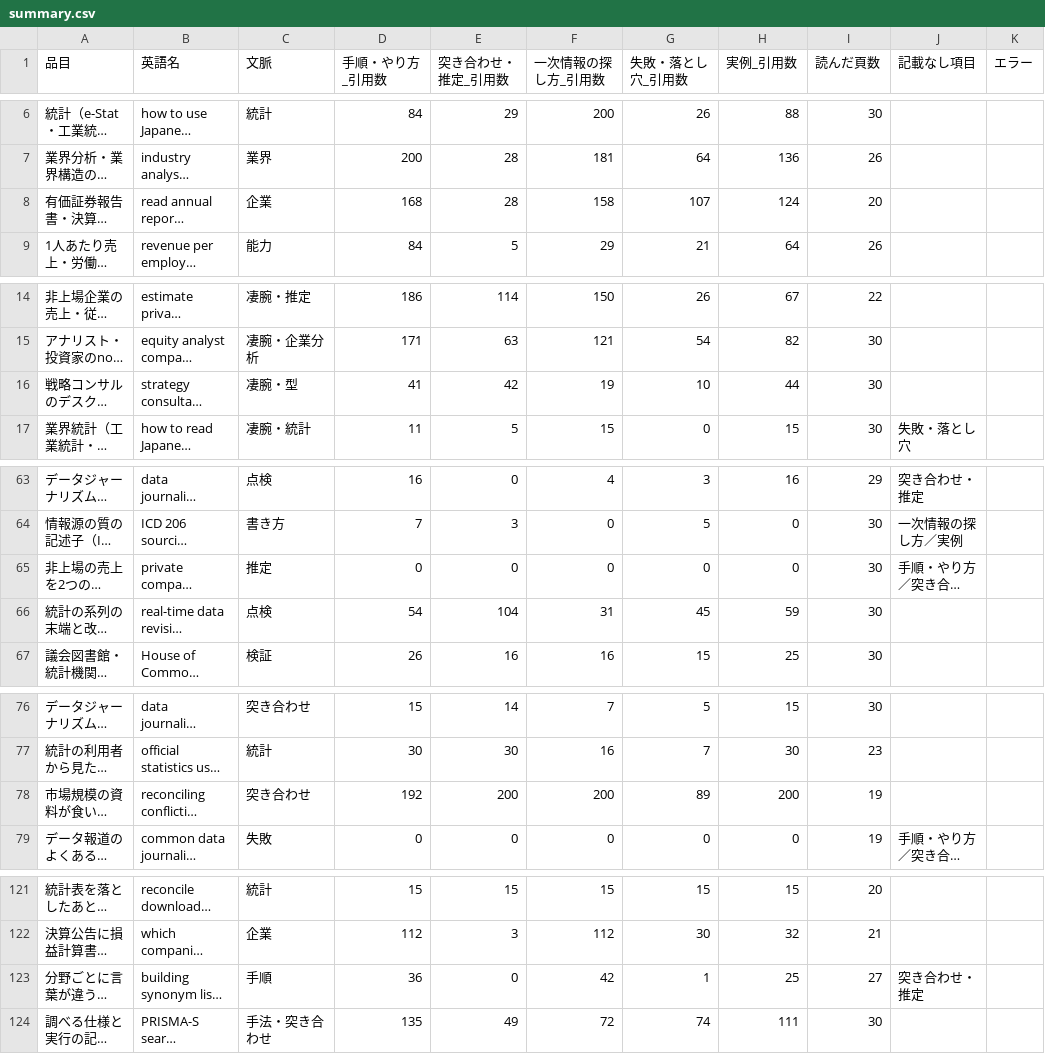
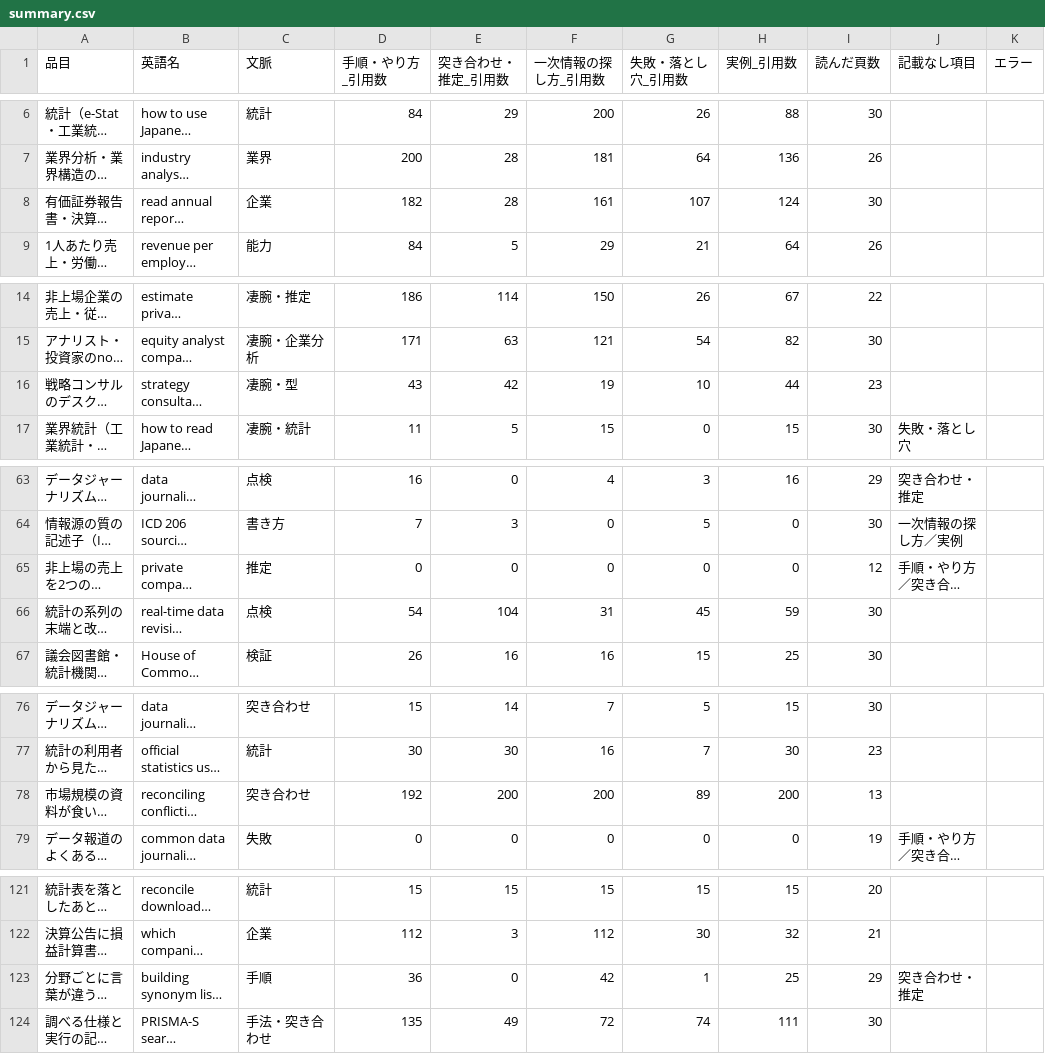
Before and after one commit to a-one-road-official/Researcher, a CSV file: researcher/out/research_method/summary.csv, drawn as a sheet; only a part is shown, gaps mark what is left out; long unchanged cells end in …; the diff covers the shown part only; the diff names each change by its address in the sheet, - before the commit and + after, or states it on an @@ line.

```diff
--- a/researcher/out/research_method/summary.csv
+++ b/researcher/out/research_method/summary.csv
-D8 (手順・やり方_引用数): 168
+D8 (手順・やり方_引用数): 182
-F8 (一次情報の探し方_引用数): 158
+F8 (一次情報の探し方_引用数): 161
-I8 (読んだ頁数): 20
+I8 (読んだ頁数): 30
-D16 (手順・やり方_引用数): 41
+D16 (手順・やり方_引用数): 43
-I16 (読んだ頁数): 30
+I16 (読んだ頁数): 23
-I65 (読んだ頁数): 30
+I65 (読んだ頁数): 12
-I78 (読んだ頁数): 19
+I78 (読んだ頁数): 13
-I123 (読んだ頁数): 27
+I123 (読んだ頁数): 29
```
Also changed, not shown: 1 edited cell elsewhere in this file, researcher/out/research_method/cross.csv, 33 other files.
